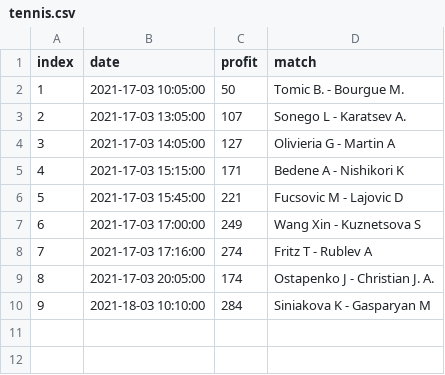
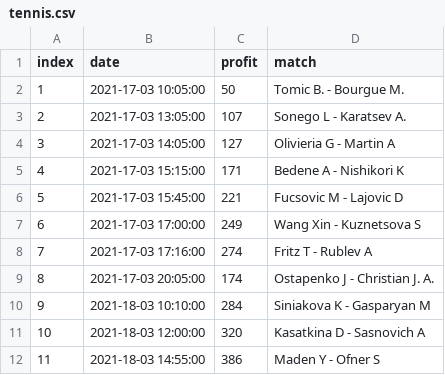
Before and after one commit to mlpanda/tennis, a CSV file: tennis.csv, drawn as a sheet.

Commit message:
Update tennis.csv

```diff
--- a/tennis.csv
+++ b/tennis.csv
@@ -10 +10,3 @@ index,date,profit,match
 9,2021-18-03 10:10:00,284,Siniakova K - Gasparyan M
+10,2021-18-03 12:00:00,320,Kasatkina D - Sasnovich A
+11,2021-18-03 14:55:00,386,Maden Y - Ofner S
```
